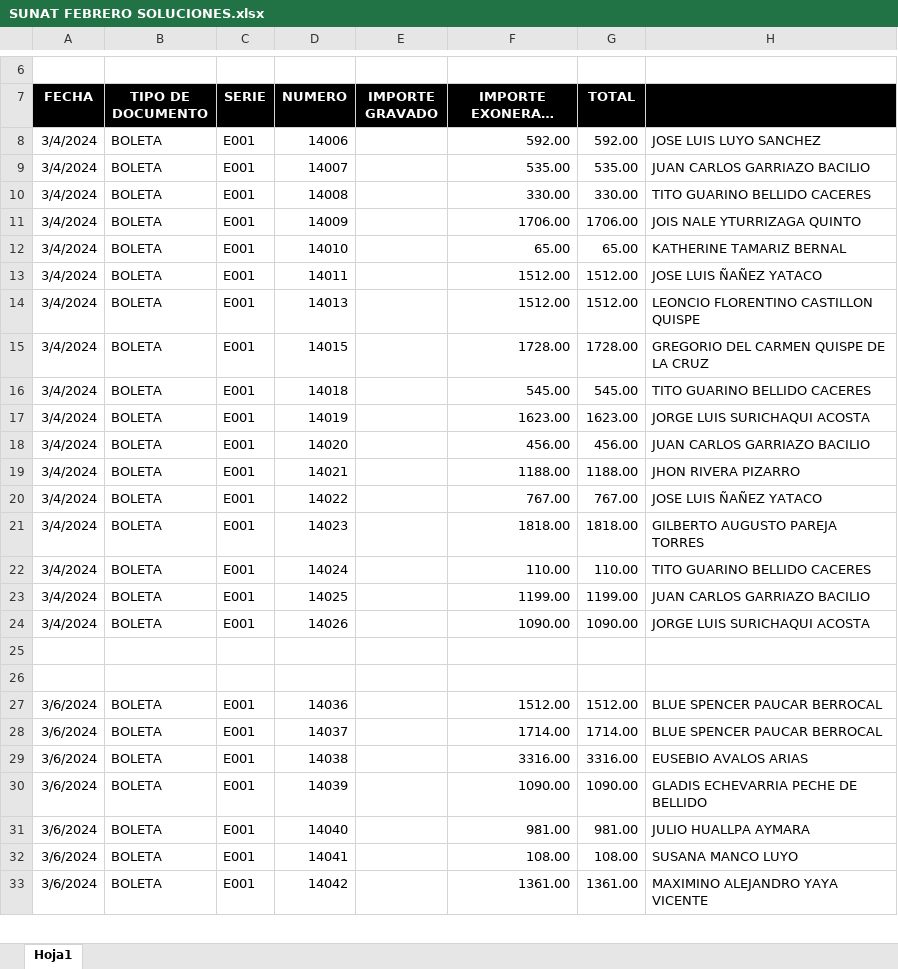
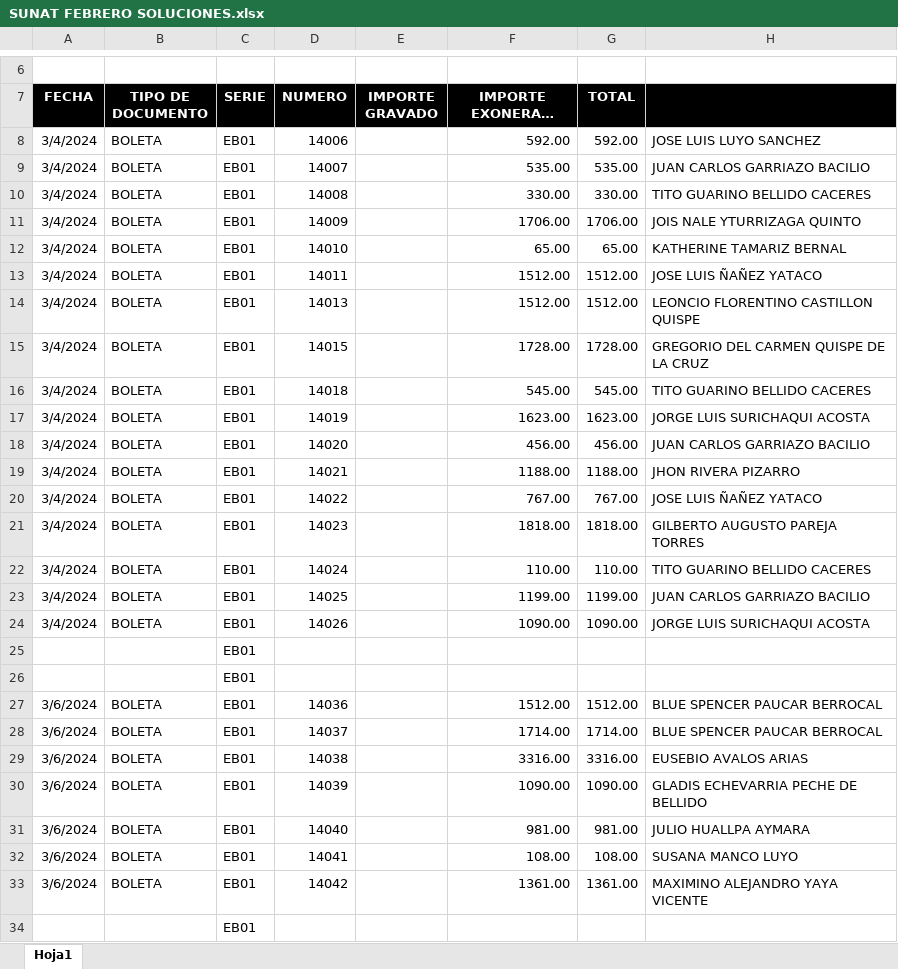
Before and after one commit to Padinjavier/EXTENCION_PHYTON, an Excel workbook: BOLERA-FACTURA/SUNAT FEBRERO SOLUCIONES.xlsx, sheet Hoja1, drawn as a sheet; only a part is shown, gaps mark what is left out; long unchanged cells end in …; values as stored, in another font and other column widths than the file's, no borders; the diff covers the shown part only; the diff names each change by its address in the sheet, - before the commit and + after, or states it on an @@ line.

```diff
--- a/BOLERA-FACTURA/SUNAT FEBRERO SOLUCIONES.xlsx (sheet Hoja1)
+++ b/BOLERA-FACTURA/SUNAT FEBRERO SOLUCIONES.xlsx (sheet Hoja1)
-C8:C24 (SERIE): E001
+C8:C24 (SERIE): EB01
-C25:C26 (SERIE): (empty)
+C25:C26 (SERIE): EB01
-C27:C33 (SERIE): E001
+C27:C33 (SERIE): EB01
+row 34:  |  | EB01
```
Also changed, not shown: 8 added rows and 4 edited cells elsewhere in this sheet, BOLERA-FACTURA/BOLETA HOY.xlsx, BOLERA-FACTURA/SUNAT FEBRERO VILLAFUERTE.xlsx, 1 other file.
